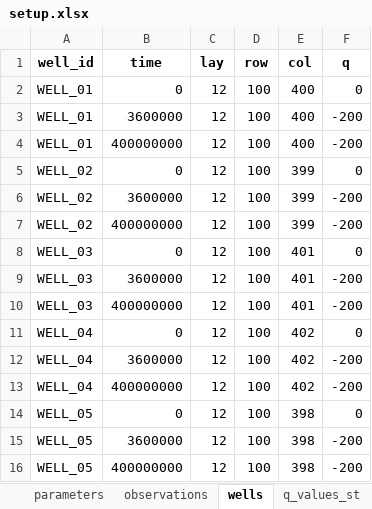
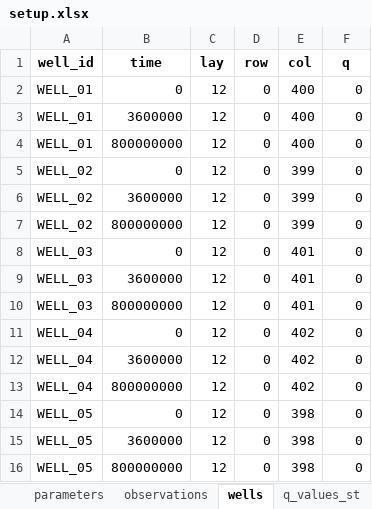
Before and after one commit to femarivera/ConfinedLab, an Excel workbook: setup.xlsx, sheet wells, drawn as a sheet; values as stored, in another font and other column widths than the file's, no borders; the diff names each change by its address in the sheet, - before the commit and + after, or states it on an @@ line.

```diff
--- a/setup.xlsx (sheet wells)
+++ b/setup.xlsx (sheet wells)
-D2:D16 (row): 100
+D2:D16 (row): 0
-F3:F4 (q): -200
+F3:F4 (q): 0
-B4 (time): 400000000
+B4 (time): 800000000
-F6:F7 (q): -200
+F6:F7 (q): 0
-B7 (time): 400000000
+B7 (time): 800000000
-F9:F10 (q): -200
+F9:F10 (q): 0
-B10 (time): 400000000
+B10 (time): 800000000
-F12:F13 (q): -200
+F12:F13 (q): 0
-B13 (time): 400000000
+B13 (time): 800000000
-F15:F16 (q): -200
+F15:F16 (q): 0
-B16 (time): 400000000
+B16 (time): 800000000
```
Also changed, not shown: sheet observations, sheet workplace, sheet q_values_tr, sheet q_values_st, sheet tdis, sheet parameters, 3 more sheets, assets/2D/setup.xlsx, assets/3D/setup.xlsx, 11 other files.
